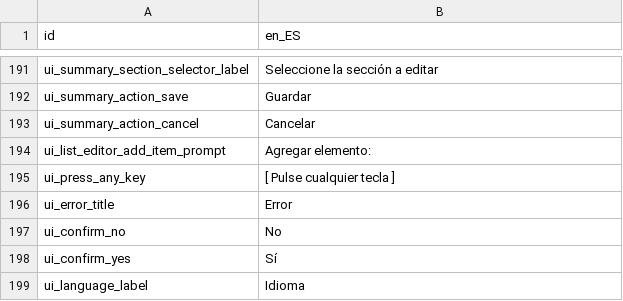
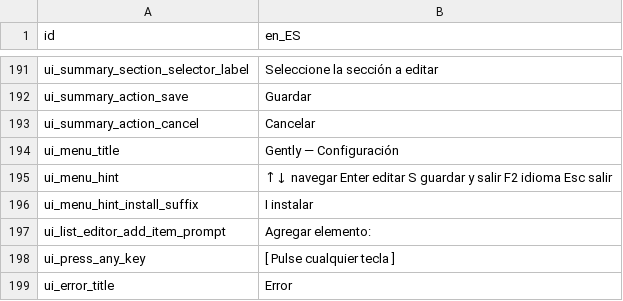
Before and after one commit to yawin123/gently, a CSV file: i18n/es-es.csv, drawn as a sheet; only a part is shown, gaps mark what is left out; the shorter side is filled out with more unchanged rows.

Commit message:
Section selection menu replaces form auto-loop
- UIBackend: add show_section_menu abstract method + prepare_install/run_install_ui hooks
- CursesBackend: implement section menu, split run_install into prepare_install + run_install_ui, ESCDELAY=25
- runner.py: add run_installation_interactive()
- collect() returns (config, action); main() launches install when action == "install"
- i18n: add ui_menu_* keys; fix reload() setting _loaded
- forms/users.py: Esc always returns to menu
- tests: adapt to new collect() signature and menu API

```diff
--- a/i18n/es-es.csv
+++ b/i18n/es-es.csv
@@ -193,2 +193,5 @@ ui_summary_action_save,Guardar
 ui_summary_action_cancel,Cancelar
+ui_menu_title, Gently — Configuración
+ui_menu_hint," ↑↓ navegar  Enter editar  S guardar y salir  F2 idioma  Esc salir"
+ui_menu_hint_install_suffix,"  I instalar"
 ui_list_editor_add_item_prompt,Agregar elemento:
```
Also changed, not shown: i18n/en-us.csv, 11 other files.
